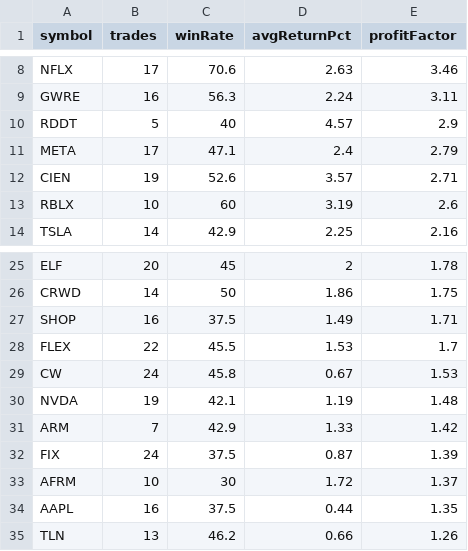
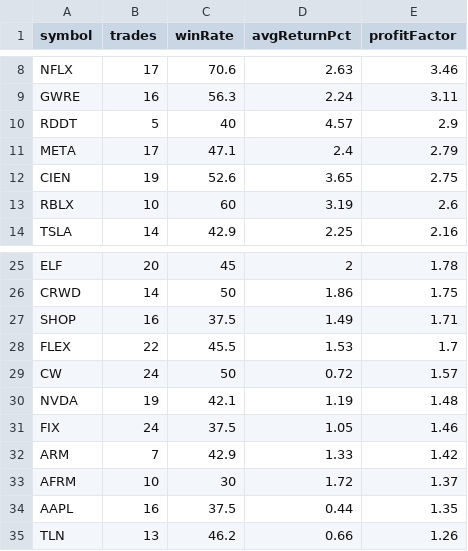
Before and after one commit to narendra0467/Trading-System, a CSV file: reports/latest_backtest.csv, drawn as a sheet; only a part is shown, gaps mark what is left out.

```diff
--- a/reports/latest_backtest.csv
+++ b/reports/latest_backtest.csv
@@ -11,3 +11,3 @@ RDDT,5,40,4.57,2.9
 META,17,47.1,2.4,2.79
-CIEN,19,52.6,3.57,2.71
+CIEN,19,52.6,3.65,2.75
 RBLX,10,60,3.19,2.6
@@ -28,6 +28,6 @@ SHOP,16,37.5,1.49,1.71
 FLEX,22,45.5,1.53,1.7
-CW,24,45.8,0.67,1.53
+CW,24,50,0.72,1.57
 NVDA,19,42.1,1.19,1.48
+FIX,24,37.5,1.05,1.46
 ARM,7,42.9,1.33,1.42
-FIX,24,37.5,0.87,1.39
 AFRM,10,30,1.72,1.37
```
Also changed, not shown: reports/latest_high_risk_scan.csv, reports/latest_options_scan.csv, 11 other files.
